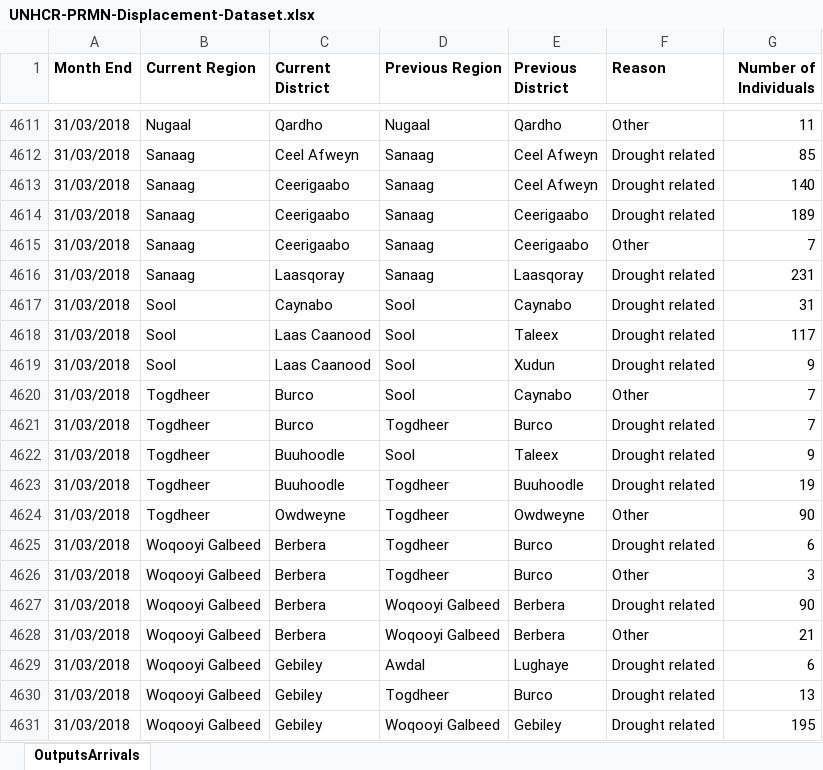
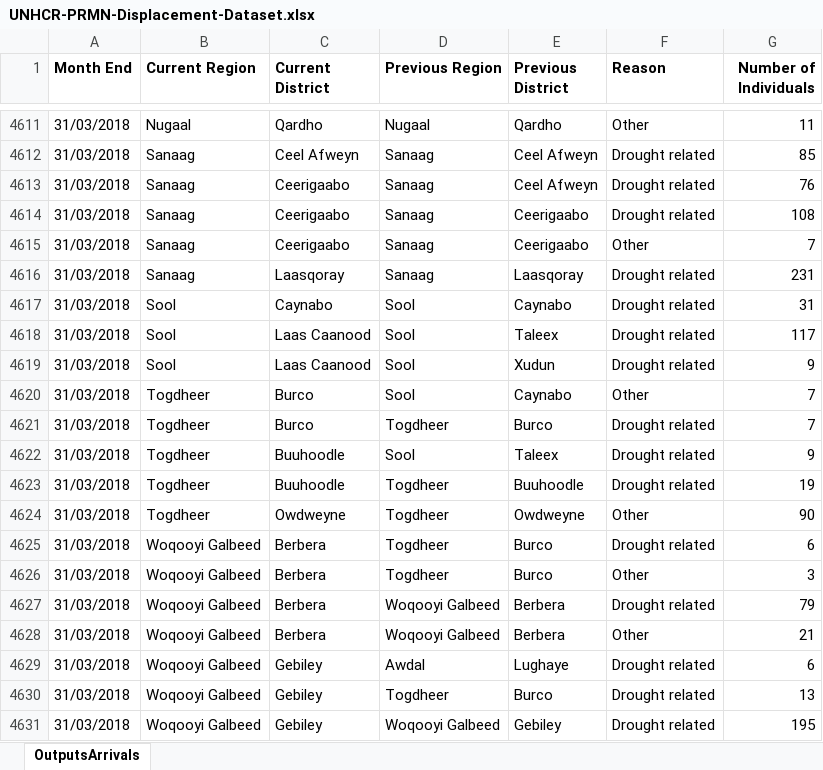
Before and after one commit to unhcr/dataviz-somalia-prmn, an Excel workbook: data/UNHCR-PRMN-Displacement-Dataset.xlsx, sheet OutputsArrivals, drawn as a sheet; only a part is shown, gaps mark what is left out; values as stored, in another font and other column widths than the file's, no borders; charts and pictures not drawn; the diff covers the shown part only; the diff names each change by its address in the sheet, - before the commit and + after, or states it on an @@ line.

```diff
--- a/data/UNHCR-PRMN-Displacement-Dataset.xlsx (sheet OutputsArrivals)
+++ b/data/UNHCR-PRMN-Displacement-Dataset.xlsx (sheet OutputsArrivals)
-G4613 (Number of Individuals): 140
+G4613 (Number of Individuals): 76
-G4614 (Number of Individuals): 189
+G4614 (Number of Individuals): 108
-G4627 (Number of Individuals): 90
+G4627 (Number of Individuals): 79
```
Also changed, not shown: 278 removed rows elsewhere in this sheet, 1 other file.
